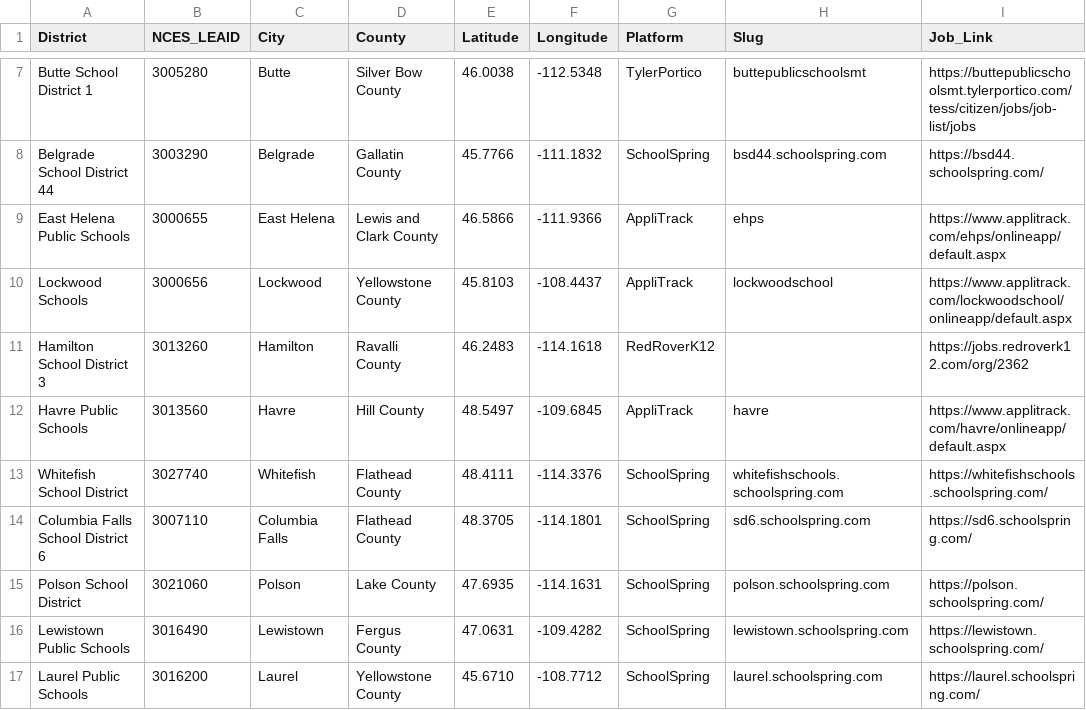
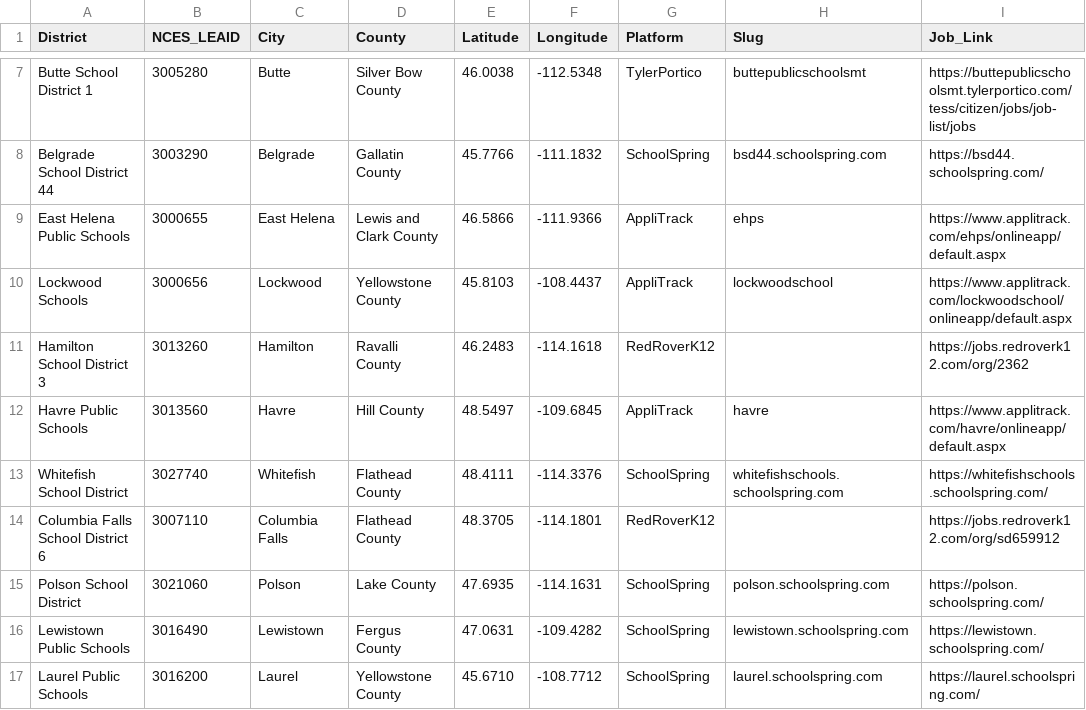
Before and after one commit to bostickmike/Montana-Education-Jobs-Dashboard, a CSV file: k12_district_registry.csv, drawn as a sheet; only a part is shown, gaps mark what is left out.

Commit message:
fix(coverage): recover Columbia Falls School District 6 via RedRover and modernize parser
- Migrate Columbia Falls School District 6 from deprecated SchoolSpring portal
  (sd6.schoolspring.com, 0 vacancies) to RedRover (jobs.redroverk12.com/org/sd659912),
  recovering 25 active job vacancies.
- Modernize parse_redrover_postings() in misc_district_scrapers.R to handle
  concatenated button-and-relative-timestamp layouts (Apply Now<stamp>) alongside
  legacy standalone button stamps.
- Add columbiafalls_jobs_rendered.txt test fixture and expand shared-session Apptegy/
  RedRover suite from 45 to 46 districts (2,952 PASS, 0 FAIL, 0 WARN).
- Triage Anderson School District #41 (RECHECK) and Kester School District #29
  (Group 8 DECLINED) in DISTRICT_BACKLOG.md; record Group 11 Platform Drift Recoveries.
- Record Milestone 11 in DASHBOARD_PROGRESS_LEDGER.md.

```diff
--- a/k12_district_registry.csv
+++ b/k12_district_registry.csv
@@ -13,3 +13,3 @@ Havre Public Schools,3013560,Havre,Hill County,48.5497,-109.6845,AppliTrack,havr
 Whitefish School District,3027740,Whitefish,Flathead County,48.4111,-114.3376,SchoolSpring,whitefishschools.schoolspring.com,https://whitefishschools.schoolspring.com/
-Columbia Falls School District 6,3007110,Columbia Falls,Flathead County,48.3705,-114.1801,SchoolSpring,sd6.schoolspring.com,https://sd6.schoolspring.com/
+Columbia Falls School District 6,3007110,Columbia Falls,Flathead County,48.3705,-114.1801,RedRoverK12,,https://jobs.redroverk12.com/org/sd659912
 Polson School District,3021060,Polson,Lake County,47.6935,-114.1631,SchoolSpring,polson.schoolspring.com,https://polson.schoolspring.com/
```
Also changed, not shown: 5 other files.
